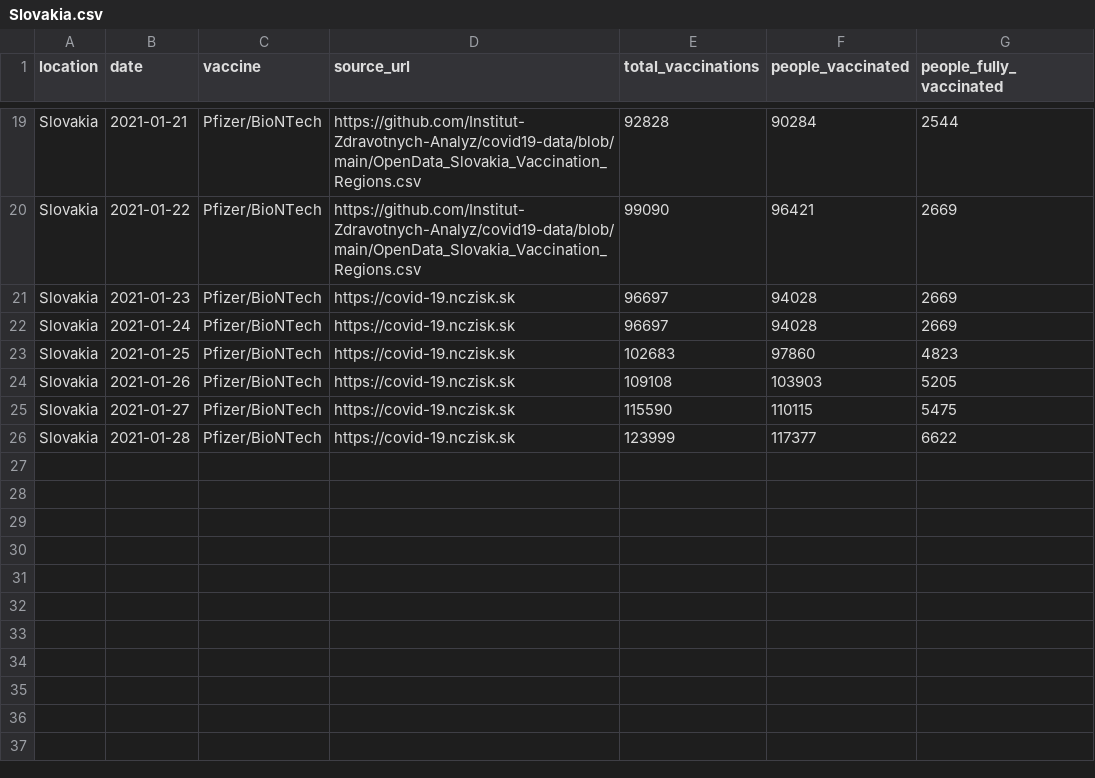
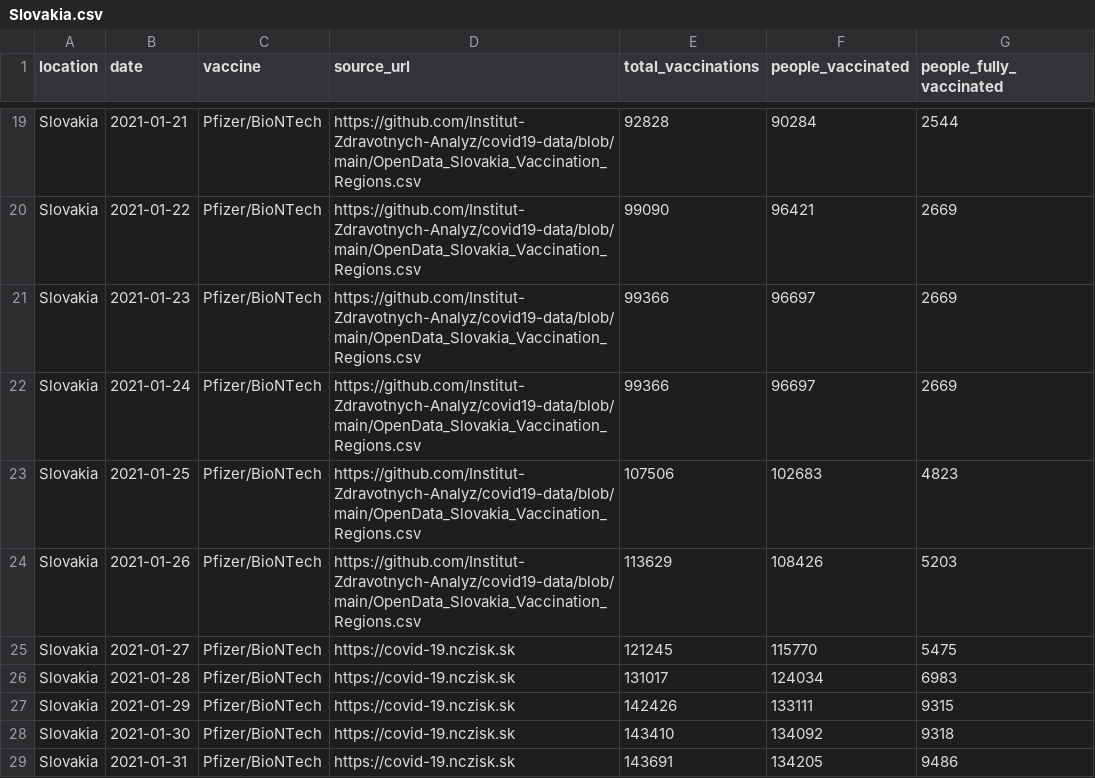
Before and after one commit to diashenrique/iris-vaccine-tracker, a CSV file: data/country_data/Slovakia.csv, drawn as a sheet; only a part is shown, gaps mark what is left out.

```diff
--- a/data/country_data/Slovakia.csv
+++ b/data/country_data/Slovakia.csv
@@ -20,7 +20,10 @@ Slovakia,2021-01-21,Pfizer/BioNTech,https://github.com/Institut-Zdravotnych-Anal
 Slovakia,2021-01-22,Pfizer/BioNTech,https://github.com/Institut-Zdravotnych-Analyz/covid19-data/blob/main/OpenData_Slovakia_Vaccination_Regions.csv,99090,96421,2669
-Slovakia,2021-01-23,Pfizer/BioNTech,https://covid-19.nczisk.sk,96697,94028,2669
-Slovakia,2021-01-24,Pfizer/BioNTech,https://covid-19.nczisk.sk,96697,94028,2669
-Slovakia,2021-01-25,Pfizer/BioNTech,https://covid-19.nczisk.sk,102683,97860,4823
-Slovakia,2021-01-26,Pfizer/BioNTech,https://covid-19.nczisk.sk,109108,103903,5205
-Slovakia,2021-01-27,Pfizer/BioNTech,https://covid-19.nczisk.sk,115590,110115,5475
-Slovakia,2021-01-28,Pfizer/BioNTech,https://covid-19.nczisk.sk,123999,117377,6622
+Slovakia,2021-01-23,Pfizer/BioNTech,https://github.com/Institut-Zdravotnych-Analyz/covid19-data/blob/main/OpenData_Slovakia_Vaccination_Regions.csv,99366,96697,2669
+Slovakia,2021-01-24,Pfizer/BioNTech,https://github.com/Institut-Zdravotnych-Analyz/covid19-data/blob/main/OpenData_Slovakia_Vaccination_Regions.csv,99366,96697,2669
+Slovakia,2021-01-25,Pfizer/BioNTech,https://github.com/Institut-Zdravotnych-Analyz/covid19-data/blob/main/OpenData_Slovakia_Vaccination_Regions.csv,107506,102683,4823
+Slovakia,2021-01-26,Pfizer/BioNTech,https://github.com/Institut-Zdravotnych-Analyz/covid19-data/blob/main/OpenData_Slovakia_Vaccination_Regions.csv,113629,108426,5203
+Slovakia,2021-01-27,Pfizer/BioNTech,https://covid-19.nczisk.sk,121245,115770,5475
+Slovakia,2021-01-28,Pfizer/BioNTech,https://covid-19.nczisk.sk,131017,124034,6983
+Slovakia,2021-01-29,Pfizer/BioNTech,https://covid-19.nczisk.sk,142426,133111,9315
+Slovakia,2021-01-30,Pfizer/BioNTech,https://covid-19.nczisk.sk,143410,134092,9318
+Slovakia,2021-01-31,Pfizer/BioNTech,https://covid-19.nczisk.sk,143691,134205,9486
```
Also changed, not shown: data/country_data/France.csv, data/country_data/Hungary.csv, 54 other files.
